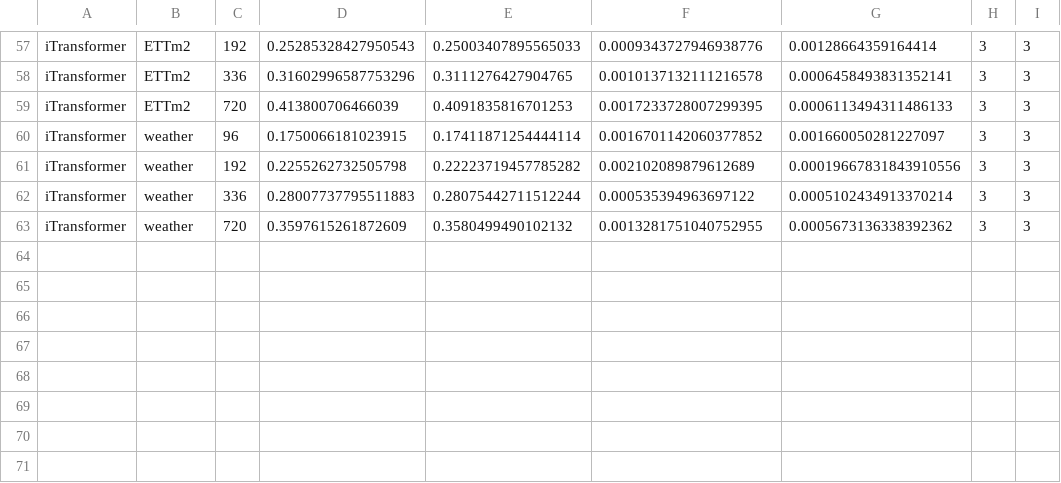
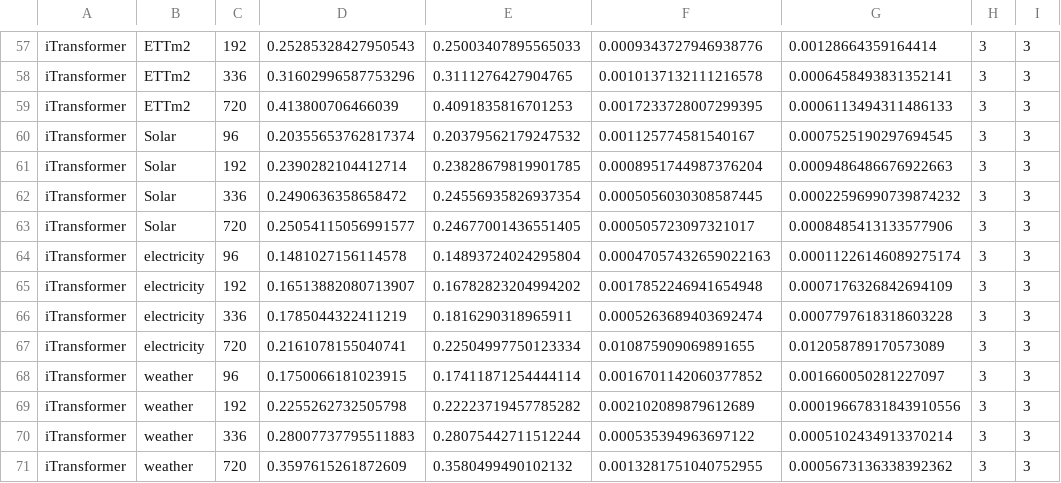
Before and after one commit to xihaopark/Fredformer-v2, a CSV file: tkde_r2/tables/r2/plug_cell_means.csv, drawn as a sheet; only a part is shown, gaps mark what is left out; the diff names each change by its address in the sheet, - before the commit and + after, or states it on an @@ line.

```diff
--- a/tkde_r2/tables/r2/plug_cell_means.csv
+++ b/tkde_r2/tables/r2/plug_cell_means.csv
+row 60: iTransformer | Solar | 96 | 0.20355653762817374 | 0.20379562179247532 | 0.001125774581540167 | 0.0007525190297694545 | 3 | 3
+row 61: iTransformer | Solar | 192 | 0.2390282104412714 | 0.23828679819901785 | 0.0008951744987376204 | 0.0009486486676922663 | 3 | 3
+row 62: iTransformer | Solar | 336 | 0.2490636358658472 | 0.24556935826937354 | 0.0005056030308587445 | 0.00022596990739874232 | 3 | 3
+row 63: iTransformer | Solar | 720 | 0.25054115056991577 | 0.24677001436551405 | 0.000505723097321017 | 0.0008485413133577906 | 3 | 3
+row 64: iTransformer | electricity | 96 | 0.1481027156114578 | 0.14893724024295804 | 0.00047057432659022163 | 0.00011226146089275174 | 3 | 3
+row 65: iTransformer | electricity | 192 | 0.16513882080713907 | 0.16782823204994202 | 0.0017852246941654948 | 0.0007176326842694109 | 3 | 3
+row 66: iTransformer | electricity | 336 | 0.1785044322411219 | 0.1816290318965911 | 0.0005263689403692474 | 0.0007797618318603228 | 3 | 3
+row 67: iTransformer | electricity | 720 | 0.2161078155040741 | 0.22504997750123334 | 0.010875909069891655 | 0.012058789170573089 | 3 | 3
```
Also changed, not shown: tkde_r2/tables/r2/main_big_results.csv, tkde_r2/tables/r2/plug_results.csv, 31 other files.
